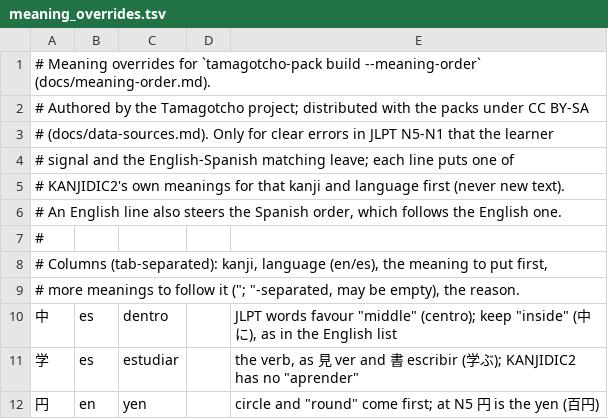
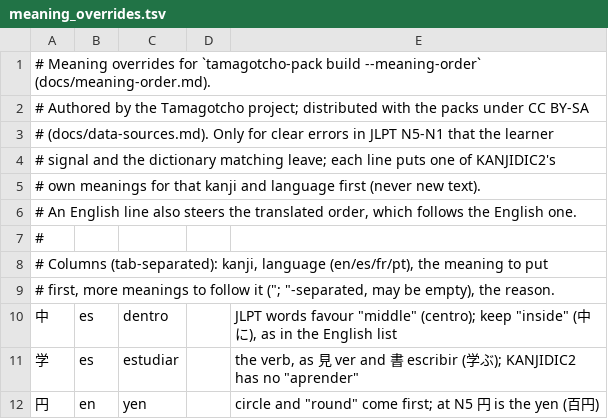
Before and after one commit to dcarnicer/tamagotcho, a TSV file: tools/pack-builder/data/meaning_overrides.tsv, drawn as a sheet; only a part is shown.

Commit message:
pack-builder: the override table now covers es/fr/pt

```diff
--- a/tools/pack-builder/data/meaning_overrides.tsv
+++ b/tools/pack-builder/data/meaning_overrides.tsv
@@ -3,8 +3,8 @@
 # (docs/data-sources.md). Only for clear errors in JLPT N5-N1 that the learner
-# signal and the English-Spanish matching leave; each line puts one of
-# KANJIDIC2's own meanings for that kanji and language first (never new text).
-# An English line also steers the Spanish order, which follows the English one.
+# signal and the dictionary matching leave; each line puts one of KANJIDIC2's
+# own meanings for that kanji and language first (never new text).
+# An English line also steers the translated order, which follows the English one.
 #
-# Columns (tab-separated): kanji, language (en/es), the meaning to put first,
-# more meanings to follow it ("; "-separated, may be empty), the reason.
+# Columns (tab-separated): kanji, language (en/es/fr/pt), the meaning to put
+# first, more meanings to follow it ("; "-separated, may be empty), the reason.
 中	es	dentro		JLPT words favour "middle" (centro); keep "inside" (中に), as in the English list
```
